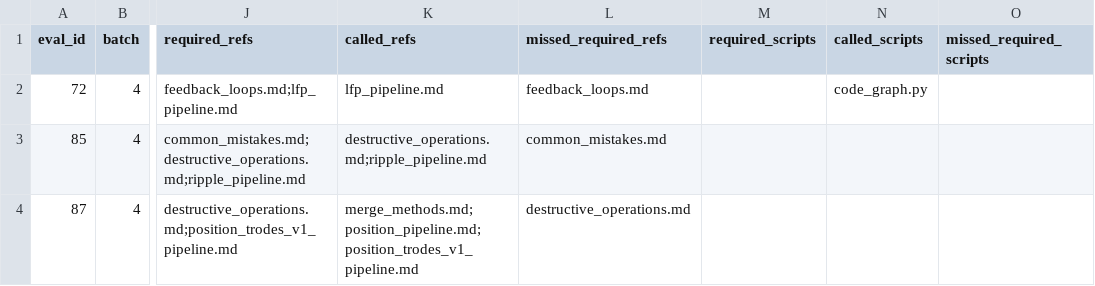
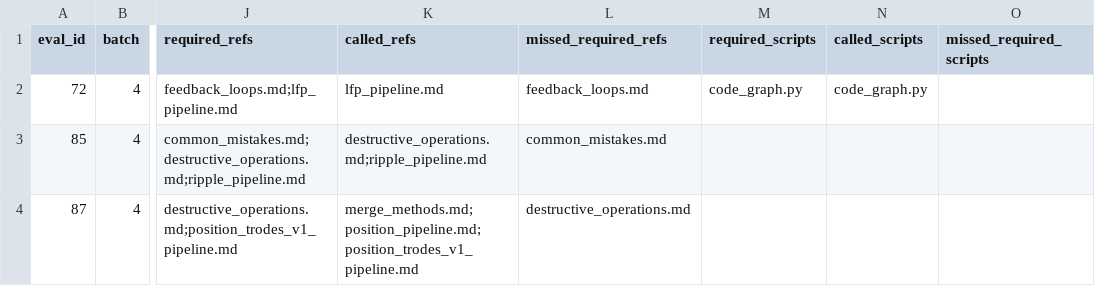
Before and after one commit to edeno/spyglass-skill-workspace, a CSV file: runs/round-c-2026-04-28/summary/data/routing_diagnosis.csv, drawn as a sheet; only a part is shown, gaps mark what is left out; the diff names each change by its address in the sheet, - before the commit and + after, or states it on an @@ line.

```diff
--- a/runs/round-c-2026-04-28/summary/data/routing_diagnosis.csv
+++ b/runs/round-c-2026-04-28/summary/data/routing_diagnosis.csv
-M2 (required_scripts): (empty)
+M2 (required_scripts): code_graph.py
```
Also changed, not shown: runs/round-c-2026-04-28/summary/data/reference_call_confusion.csv, runs/round-c-2026-04-28/summary/data/reference_expected_by_eval.csv, 10 other files.
